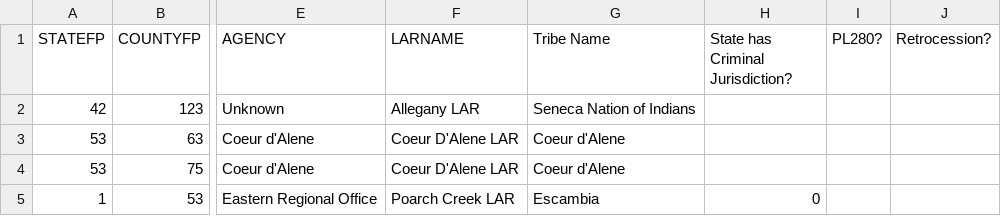
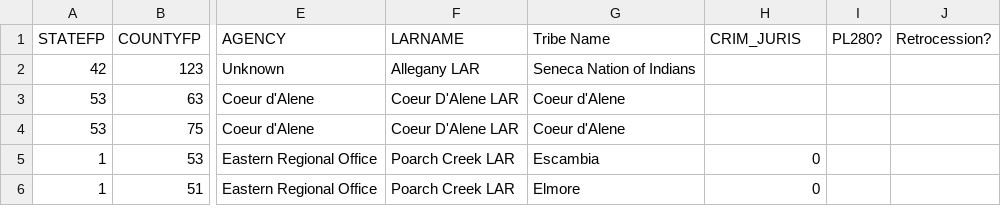
Before and after one commit to Jibbie17/whosincharge, a CSV file: tribal_lands_crim_juris.csv, drawn as a sheet; only a part is shown, gaps mark what is left out; the shorter side is filled out with more unchanged rows; the diff names each change by its address in the sheet, - before the commit and + after, or states it on an @@ line.

Commit message:
changed a column name

```diff
--- a/tribal_lands_crim_juris.csv
+++ b/tribal_lands_crim_juris.csv
-H1: State has Criminal Jurisdiction?
+H1: CRIM_JURIS
```
